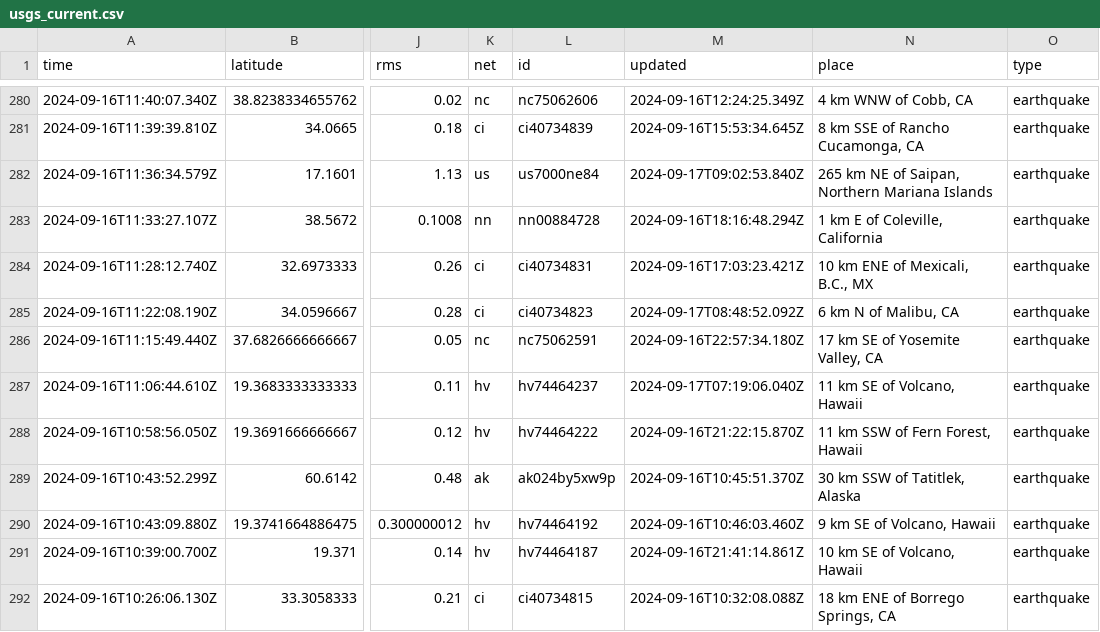
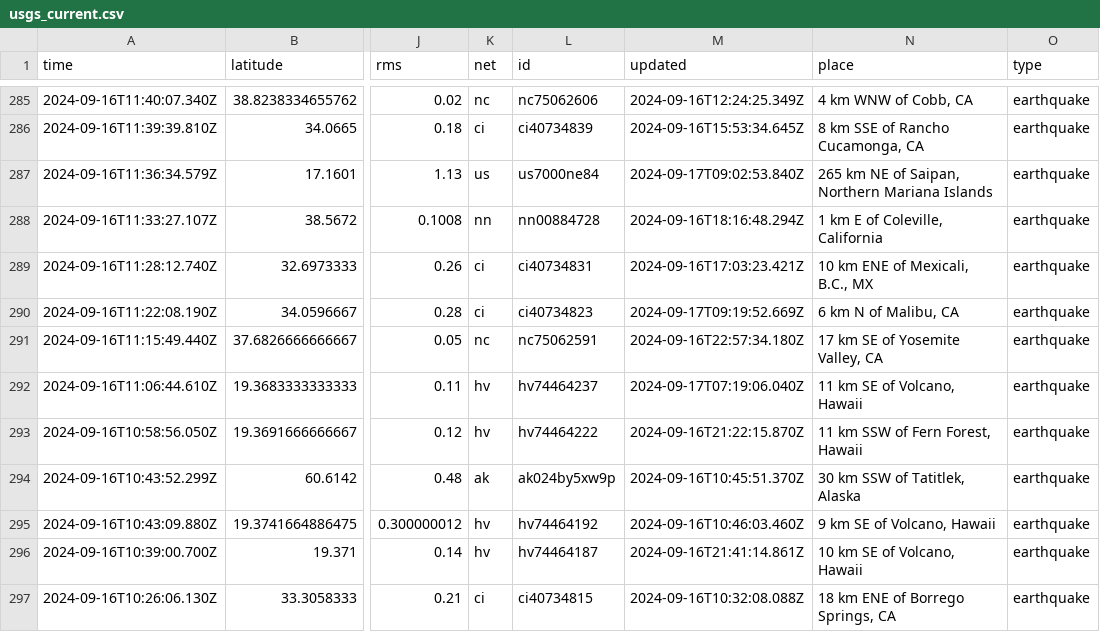
Before and after one commit to HowardTan-repo/demo-github-actions, a CSV file: usgs_current.csv, drawn as a sheet; only a part is shown, gaps mark what is left out; addresses are those after the commit; the diff covers the shown part only; the diff names each change by its address in the sheet, - before the commit and + after, or states it on an @@ line.

```diff
--- a/usgs_current.csv
+++ b/usgs_current.csv
-M290 (updated): 2024-09-17T08:48:52.092Z
+M290 (updated): 2024-09-17T09:19:52.669Z
```
Also changed, not shown: 5 added rows, 3 removed rows and 1 edited cell elsewhere in this file, 1 other file.
